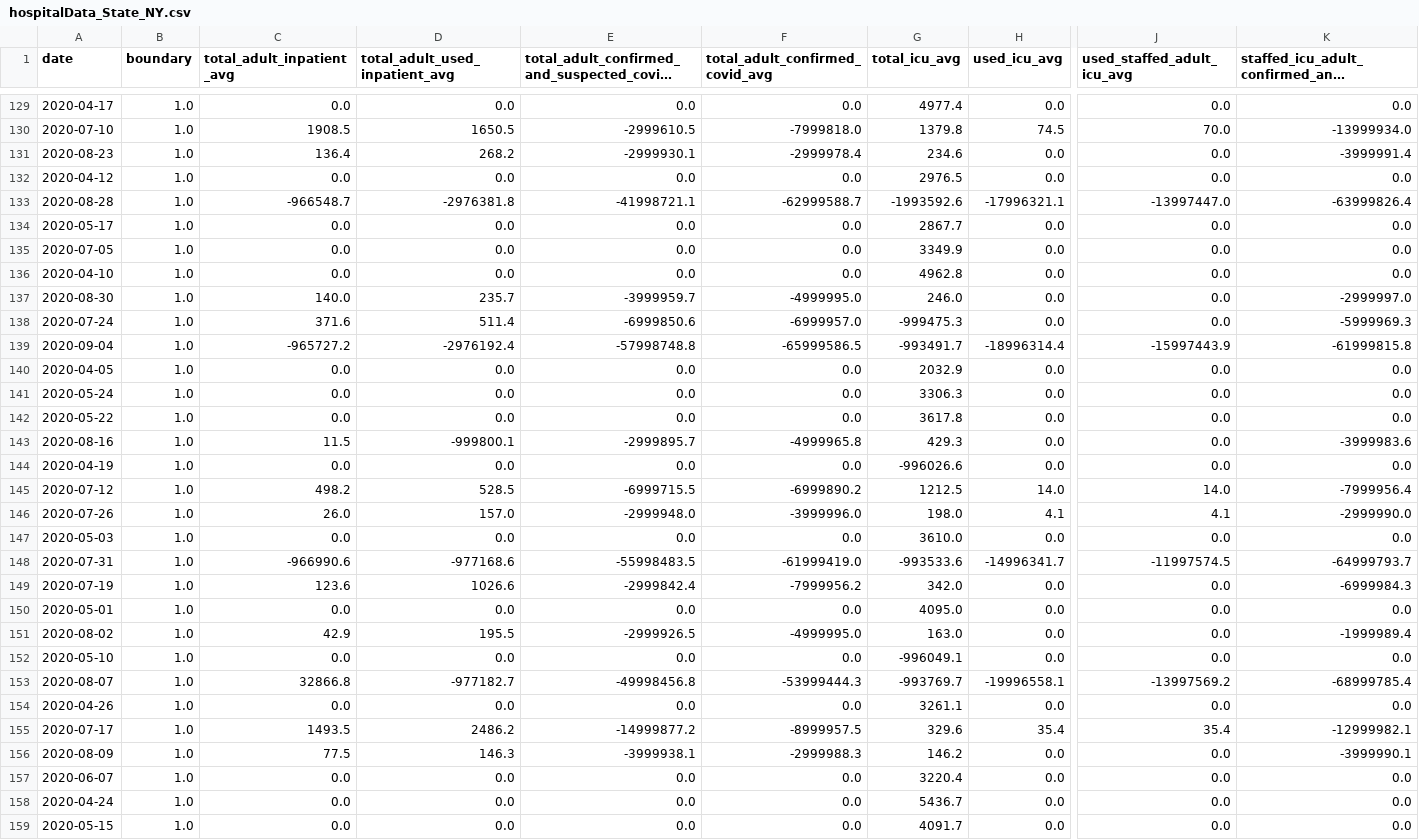
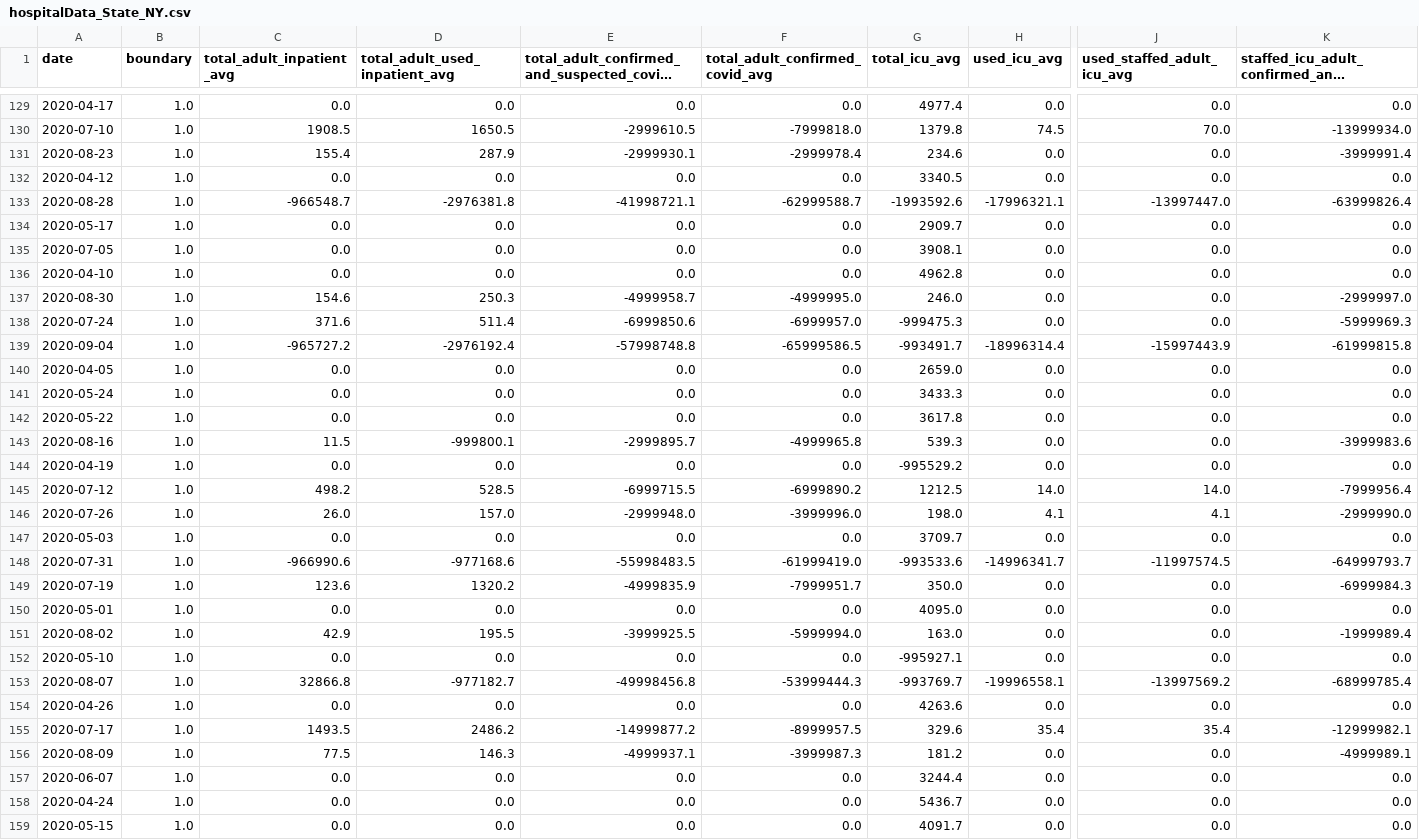
Before and after one commit to DLab/PoC-NY-data, a CSV file: output/Hospital-Data/hospitalData_State_NY.csv, drawn as a sheet; only a part is shown, gaps mark what is left out; long unchanged cells end in …; the diff covers the shown part only; the diff names each change by its address in the sheet, - before the commit and + after, or states it on an @@ line.

```diff
--- a/output/Hospital-Data/hospitalData_State_NY.csv
+++ b/output/Hospital-Data/hospitalData_State_NY.csv
-C131 (total_adult_inpatient_avg): 136.4
+C131 (total_adult_inpatient_avg): 155.4
-D131 (total_adult_used_inpatient_avg): 268.2
+D131 (total_adult_used_inpatient_avg): 287.9
-G132 (total_icu_avg): 2976.5
+G132 (total_icu_avg): 3340.5
-G134 (total_icu_avg): 2867.7
+G134 (total_icu_avg): 2909.7
-G135 (total_icu_avg): 3349.9
+G135 (total_icu_avg): 3908.1
-C137 (total_adult_inpatient_avg): 140.0
+C137 (total_adult_inpatient_avg): 154.6
-D137 (total_adult_used_inpatient_avg): 235.7
+D137 (total_adult_used_inpatient_avg): 250.3
-E137: -3999959.7
+E137: -4999958.7
-G140 (total_icu_avg): 2032.9
+G140 (total_icu_avg): 2659.0
-G141 (total_icu_avg): 3306.3
+G141 (total_icu_avg): 3433.3
-G143 (total_icu_avg): 429.3
+G143 (total_icu_avg): 539.3
-G144 (total_icu_avg): -996026.6
+G144 (total_icu_avg): -995529.2
-G147 (total_icu_avg): 3610.0
+G147 (total_icu_avg): 3709.7
-D149 (total_adult_used_inpatient_avg): 1026.6
+D149 (total_adult_used_inpatient_avg): 1320.2
-E149: -2999842.4
+E149: -4999835.9
-F149 (total_adult_confirmed_covid_avg): -7999956.2
+F149 (total_adult_confirmed_covid_avg): -7999951.7
-G149 (total_icu_avg): 342.0
+G149 (total_icu_avg): 350.0
-E151: -2999926.5
+E151: -3999925.5
-F151 (total_adult_confirmed_covid_avg): -4999995.0
+F151 (total_adult_confirmed_covid_avg): -5999994.0
-G152 (total_icu_avg): -996049.1
+G152 (total_icu_avg): -995927.1
-G154 (total_icu_avg): 3261.1
+G154 (total_icu_avg): 4263.6
-E156: -3999938.1
+E156: -4999937.1
-F156 (total_adult_confirmed_covid_avg): -2999988.3
+F156 (total_adult_confirmed_covid_avg): -3999987.3
-G156 (total_icu_avg): 146.2
+G156 (total_icu_avg): 181.2
-K156: -3999990.1
+K156: -4999989.1
-G157 (total_icu_avg): 3220.4
+G157 (total_icu_avg): 3244.4
```
Also changed, not shown: 68 edited cells elsewhere in this file, 2 other files.
